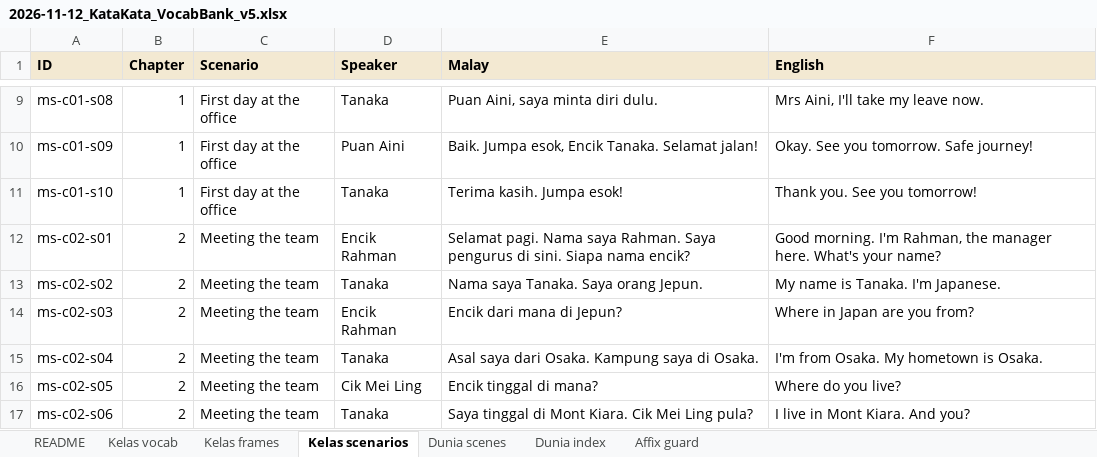
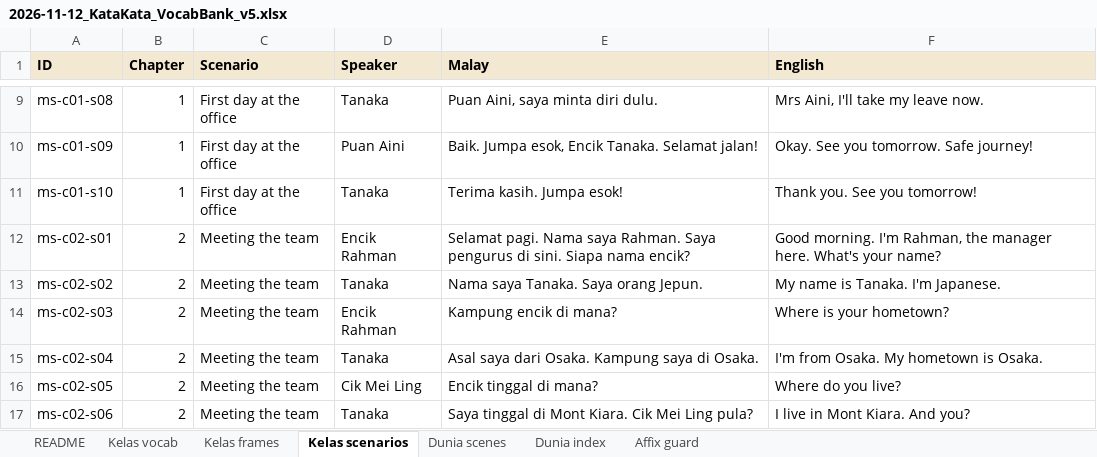
Before and after one commit to Nagatake-vonHatsune/katakata, an Excel workbook: content/source/2026-11-12_KataKata_VocabBank_v5.xlsx, sheet Kelas scenarios, drawn as a sheet; only a part is shown, gaps mark what is left out; values as stored, in another font and other column widths than the file's, no borders; the diff names each change by its address in the sheet, - before the commit and + after, or states it on an @@ line.

```diff
--- a/content/source/2026-11-12_KataKata_VocabBank_v5.xlsx (sheet Kelas scenarios)
+++ b/content/source/2026-11-12_KataKata_VocabBank_v5.xlsx (sheet Kelas scenarios)
-E14 (Malay): Encik dari mana di Jepun?
+E14 (Malay): Kampung encik di mana?
-F14 (English): Where in Japan are you from?
+F14 (English): Where is your hometown?
```
Also changed, not shown: sheet Kelas vocab, sheet Dunia scenes, sheet README, 7 other files.
